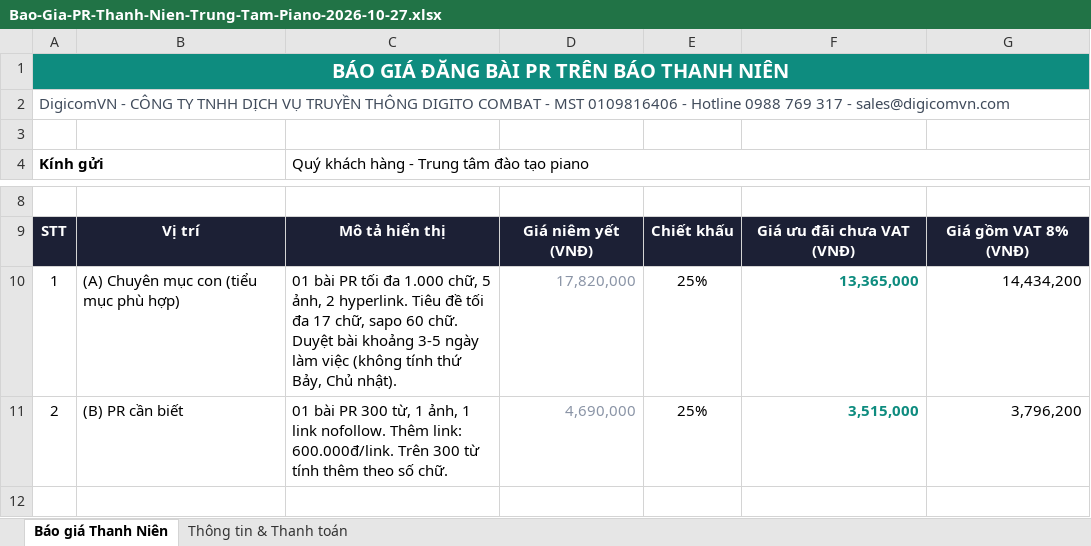
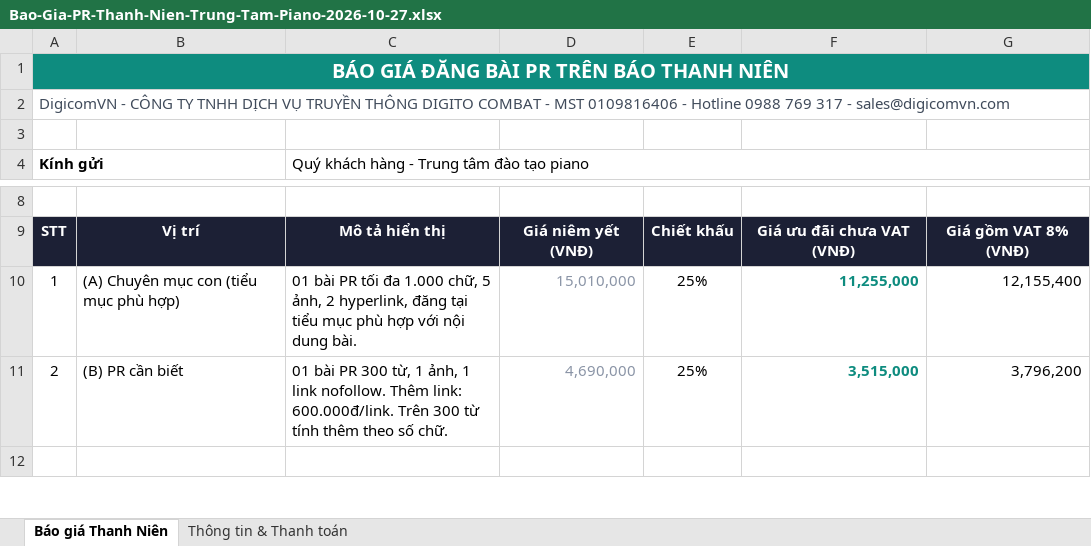
Before and after one commit to paolodinho/digicomvn, an Excel workbook: 11-bao-gia-khach/Bao-Gia-PR-Thanh-Nien-Trung-Tam-Piano-2026-10-27.xlsx, sheet Báo giá Thanh Niên, drawn as a sheet; only a part is shown, gaps mark what is left out; values as stored, in another font and other column widths than the file's, no borders; the diff names each change by its address in the sheet, - before the commit and + after, or states it on an @@ line.

```diff
--- a/11-bao-gia-khach/Bao-Gia-PR-Thanh-Nien-Trung-Tam-Piano-2026-10-27.xlsx (sheet Báo giá Thanh Niên)
+++ b/11-bao-gia-khach/Bao-Gia-PR-Thanh-Nien-Trung-Tam-Piano-2026-10-27.xlsx (sheet Báo giá Thanh Niên)
-C10: …ảnh, 2 hyperlink. Tiêu đề tối đa 17 chữ, sapo 60 chữ. Duyệt bài khoảng 3-5 ngày làm việc (không tính thứ Bảy, Chủ nhật).
+C10: …ảnh, 2 hyperlink, đăng tại tiểu mục phù hợp với nội dung bài.
-D10: 17,820,000
+D10: 15,010,000
-F10: 13,365,000
+F10: 11,255,000
-G10: 14,434,200
+G10: 12,155,400
```
Also changed, not shown: 11-bao-gia-khach/NOIBO-Bao-Gia-PR-Thanh-Nien-Trung-Tam-Piano-2026-10-27.xlsx, 1 other file.
